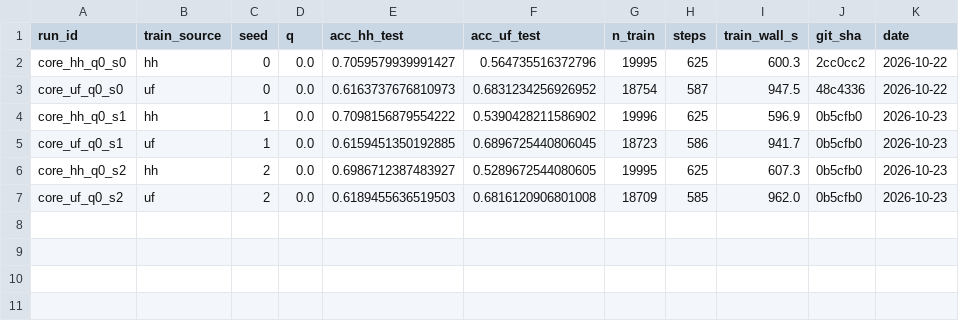
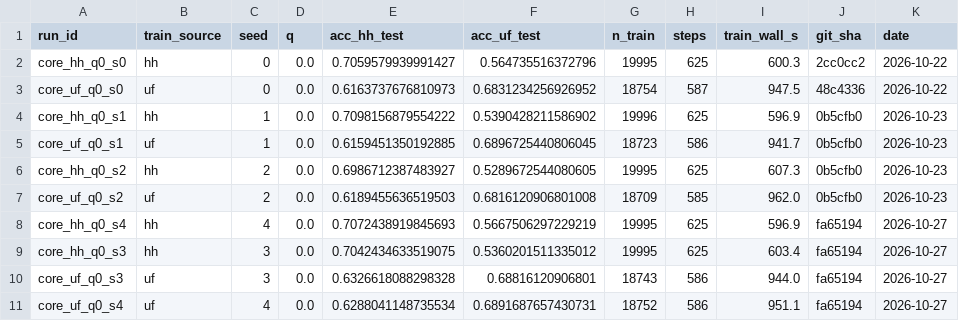
Before and after one commit to M-rzyh/reward-model-robustness, a CSV file: experiments/index.csv, drawn as a sheet; the diff names each change by its address in the sheet, - before the commit and + after, or states it on an @@ line.

Commit message:
Add seeds 3-4: train, eval and pool scores for HH and UF

```diff
--- a/experiments/index.csv
+++ b/experiments/index.csv
+row 8: core_hh_q0_s4 | hh | 4 | 0.0 | 0.7072438919845693 | 0.5667506297229219 | 19995 | 625 | 596.9 | fa65194 | 2026-10-27
+row 9: core_hh_q0_s3 | hh | 3 | 0.0 | 0.7042434633519075 | 0.5360201511335012 | 19995 | 625 | 603.4 | fa65194 | 2026-10-27
+row 10: core_uf_q0_s3 | uf | 3 | 0.0 | 0.6326618088298328 | 0.68816120906801 | 18743 | 586 | 944.0 | fa65194 | 2026-10-27
+row 11: core_uf_q0_s4 | uf | 4 | 0.0 | 0.6288041148735534 | 0.6891687657430731 | 18752 | 586 | 951.1 | fa65194 | 2026-10-27
```
Also changed, not shown: 24 other files.
